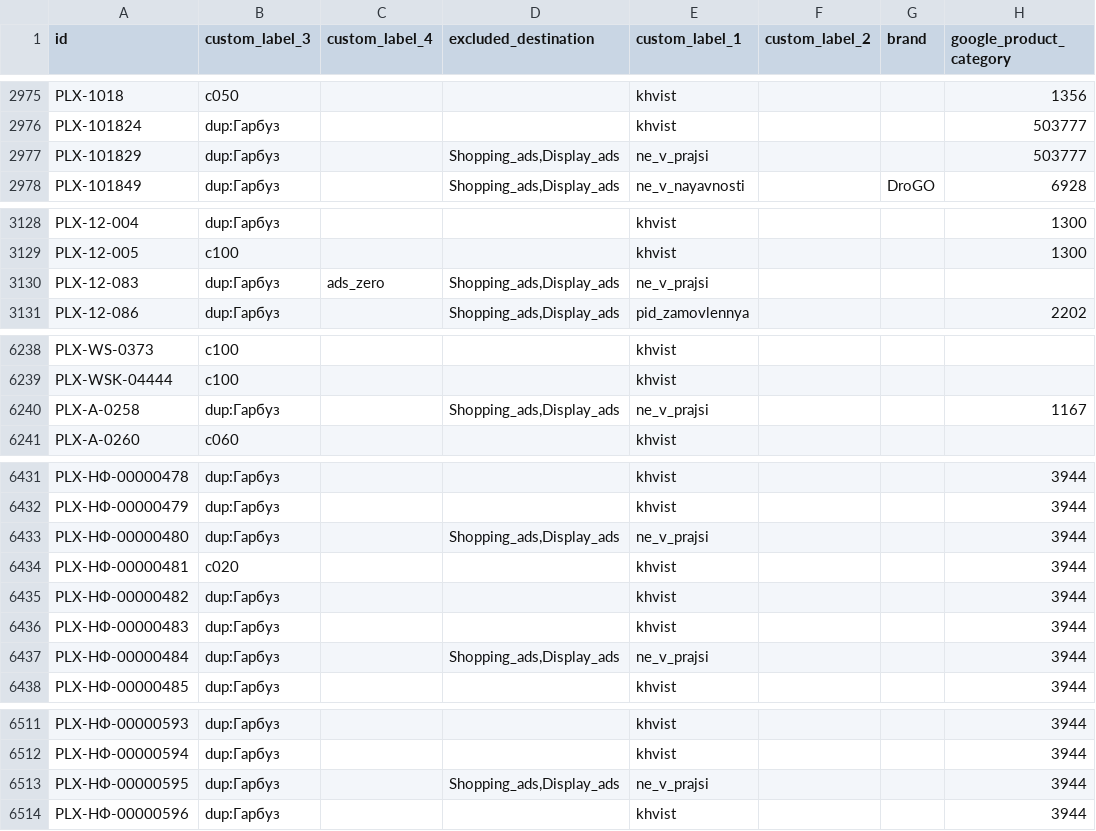
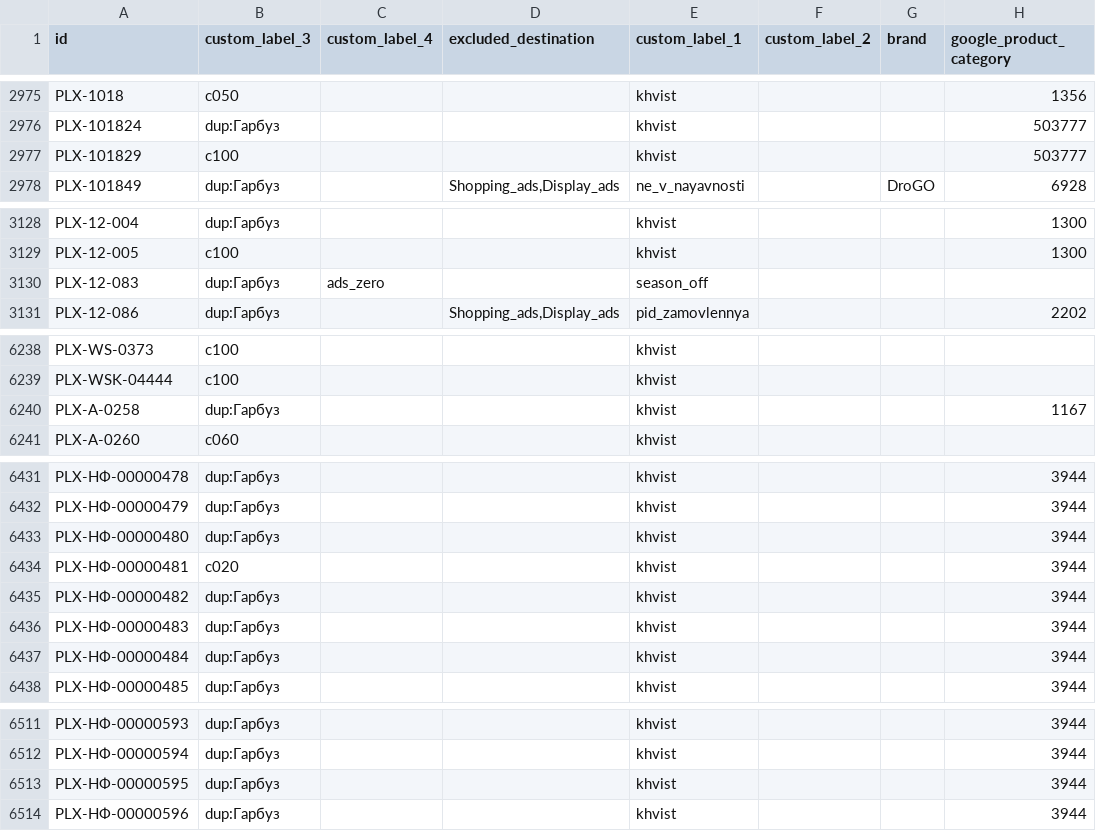
Before and after one commit to enagrosvit-beep/pub, a TSV file: feeds/Едім-labels.tsv, drawn as a sheet; only a part is shown, gaps mark what is left out; the diff covers the shown part only; the diff names each change by its address in the sheet, - before the commit and + after, or states it on an @@ line.

```diff
--- a/feeds/Едім-labels.tsv
+++ b/feeds/Едім-labels.tsv
-B2977 (custom_label_3): dup:Гарбуз
+B2977 (custom_label_3): c100
-D2977 (excluded_destination): Shopping_ads,Display_ads
+D2977 (excluded_destination): (empty)
-E2977 (custom_label_1): ne_v_prajsi
+E2977 (custom_label_1): khvist
-D3130 (excluded_destination): Shopping_ads,Display_ads
+D3130 (excluded_destination): (empty)
-E3130 (custom_label_1): ne_v_prajsi
+E3130 (custom_label_1): season_off
-D6240 (excluded_destination): Shopping_ads,Display_ads
+D6240 (excluded_destination): (empty)
-E6240 (custom_label_1): ne_v_prajsi
+E6240 (custom_label_1): khvist
-D6433 (excluded_destination): Shopping_ads,Display_ads
+D6433 (excluded_destination): (empty)
-E6433 (custom_label_1): ne_v_prajsi
+E6433 (custom_label_1): khvist
-D6437 (excluded_destination): Shopping_ads,Display_ads
+D6437 (excluded_destination): (empty)
-E6437 (custom_label_1): ne_v_prajsi
+E6437 (custom_label_1): khvist
-D6513 (excluded_destination): Shopping_ads,Display_ads
+D6513 (excluded_destination): (empty)
-E6513 (custom_label_1): ne_v_prajsi
+E6513 (custom_label_1): khvist
```
Also changed, not shown: 8 edited cells elsewhere in this file, feeds/Гарбуз-meta-drop.tsv, feeds/Тиква-labels.tsv, 2 other files.
